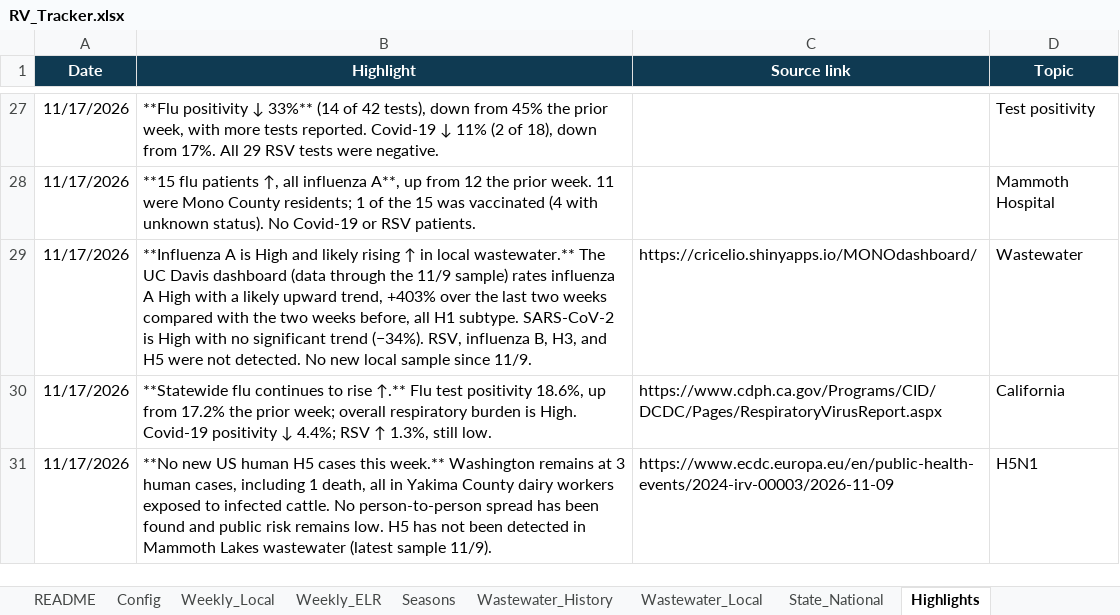
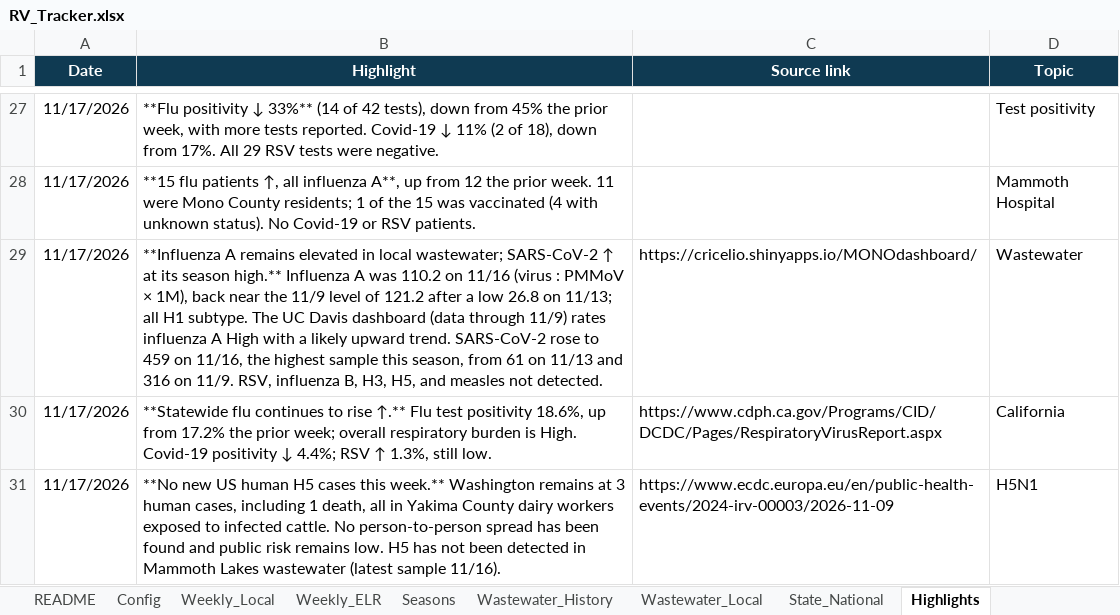
Before and after one commit to EmilyKillion/mono-county-dashboards, an Excel workbook: respiratory/RV_Tracker.xlsx, sheet Highlights, drawn as a sheet; only a part is shown, gaps mark what is left out; values as stored, in another font and other column widths than the file's, no borders; the diff names each change by its address in the sheet, - before the commit and + after, or states it on an @@ line.

```diff
--- a/respiratory/RV_Tracker.xlsx (sheet Highlights)
+++ b/respiratory/RV_Tracker.xlsx (sheet Highlights)
-B29 (Highlight): **Influenza A is High and likely rising ↑ in local wastewater.** The UC Davis dashboard (data through the 11/9 sample) rates influenza A High with a likely upward trend, +403% over the last two weeks compared with the two weeks before, all H1 subtype. SARS-CoV-2 is High with no significant trend (−34%). RSV, influenza B, H3, and H5 were not detected. No new local sample since 11/9.
+B29 (Highlight): **Influenza A remains elevated in local wastewater; SARS-CoV-2 ↑ at its season high.** Influenza A was 110.2 on 11/16 (virus : PMMoV × 1M), back near the 11/9 level of 121.2 after a low 26.8 on 11/13; all H1 subtype. The UC Davis dashboard (data through 11/9) rates influenza A High with a likely upward trend. SARS-CoV-2 rose to 459 on 11/16, the highest sample this season, from 61 on 11/13 and 316 on 11/9. RSV, influenza B, H3, H5, and measles not detected.
-B31 (Highlight): …(latest sample 11/9).
+B31 (Highlight): …(latest sample 11/16).
```
Also changed, not shown: sheet Wastewater_Local, sheet Config.
